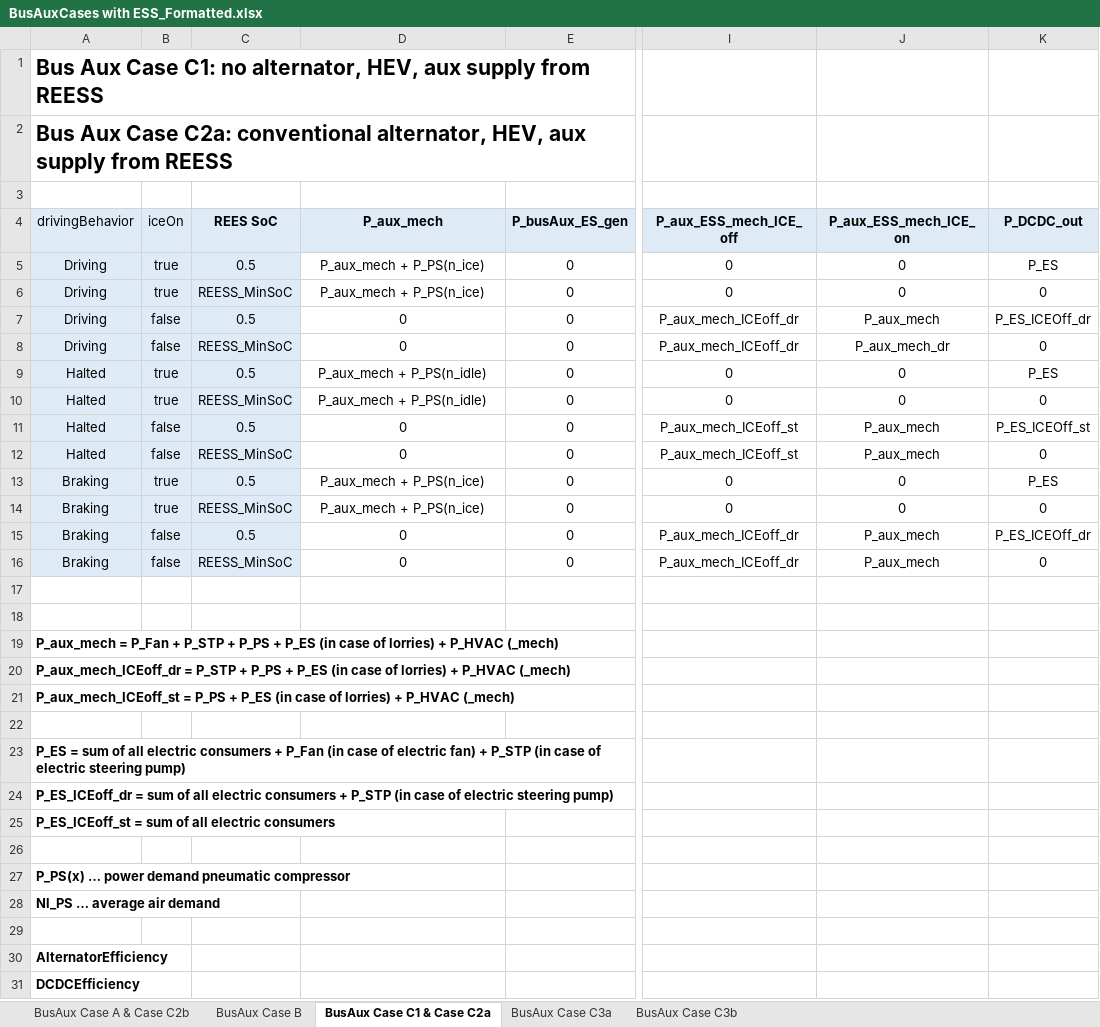
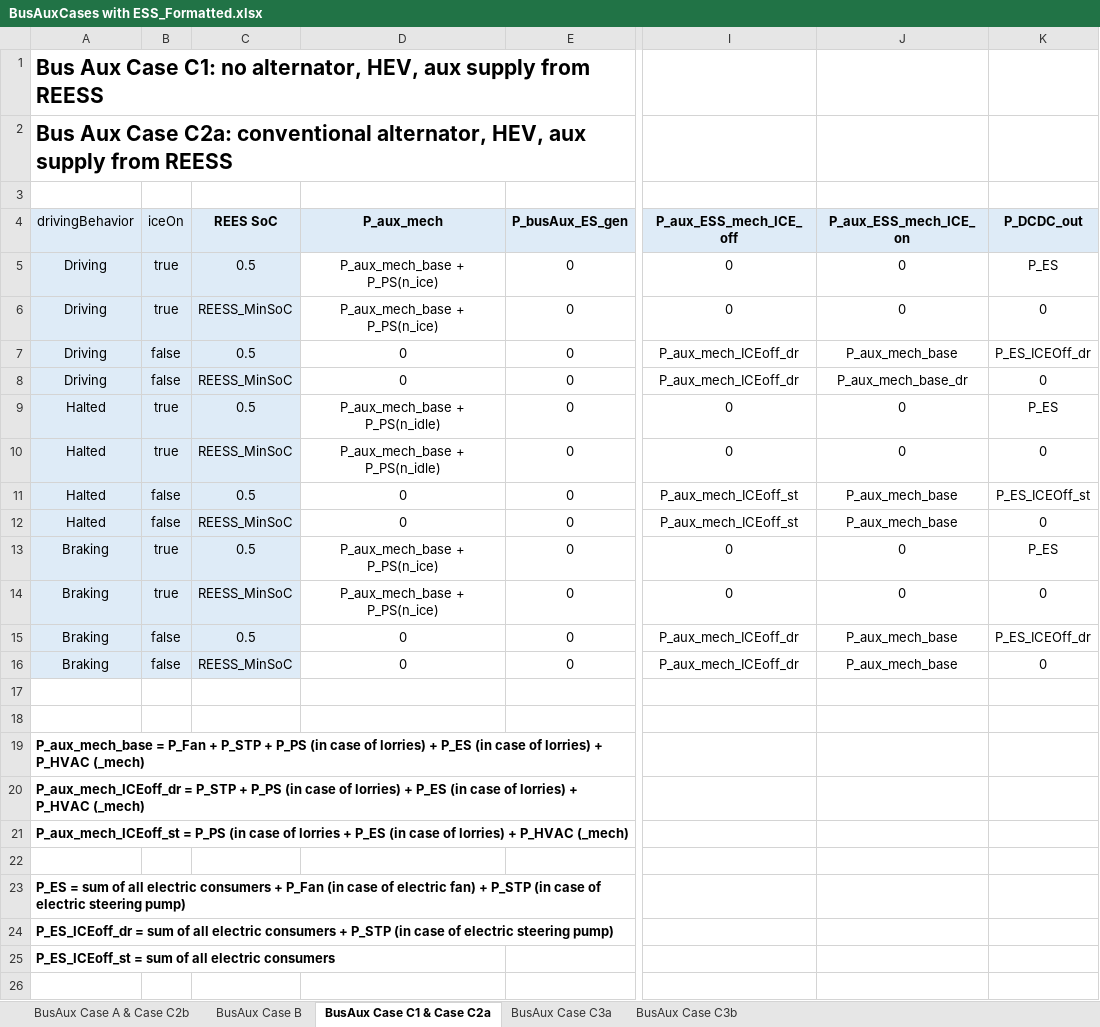
Before and after one commit to tanawadeatharva/BharatVECTO, an Excel workbook: Documentation/BusAuxCases with ESS_Formatted.xlsx, sheet BusAux Case C1 & Case C2a, drawn as a sheet; only a part is shown, gaps mark what is left out; the shorter side is filled out with more unchanged rows; values as stored, in another font and other column widths than the file's, no borders; the diff names each change by its address in the sheet, - before the commit and + after, or states it on an @@ line.

```diff
--- a/Documentation/BusAuxCases with ESS_Formatted.xlsx (sheet BusAux Case C1 & Case C2a)
+++ b/Documentation/BusAuxCases with ESS_Formatted.xlsx (sheet BusAux Case C1 & Case C2a)
-D5:D6 (P_aux_mech): P_aux_mech + P_PS(n_ice)
+D5:D6 (P_aux_mech): P_aux_mech_base + P_PS(n_ice)
-J7 (P_aux_ESS_mech_ICE_on): P_aux_mech
+J7 (P_aux_ESS_mech_ICE_on): P_aux_mech_base
-J8 (P_aux_ESS_mech_ICE_on): P_aux_mech_dr
+J8 (P_aux_ESS_mech_ICE_on): P_aux_mech_base_dr
-D9:D10 (P_aux_mech): P_aux_mech + P_PS(n_idle)
+D9:D10 (P_aux_mech): P_aux_mech_base + P_PS(n_idle)
-J11:J12 (P_aux_ESS_mech_ICE_on): P_aux_mech
+J11:J12 (P_aux_ESS_mech_ICE_on): P_aux_mech_base
-D13:D14 (P_aux_mech): P_aux_mech + P_PS(n_ice)
+D13:D14 (P_aux_mech): P_aux_mech_base + P_PS(n_ice)
-J15:J16 (P_aux_ESS_mech_ICE_on): P_aux_mech
+J15:J16 (P_aux_ESS_mech_ICE_on): P_aux_mech_base
-A19 (drivingBehavior): P_aux_mech = P_Fan + P_STP + P_PS + P_ES…
+A19 (drivingBehavior): P_aux_mech_base = P_Fan + P_STP + P_PS (in case of lorries) + P_ES…
-A20 (drivingBehavior): …+ P_PS + P_ES…
+A20 (drivingBehavior): …+ P_PS (in case of lorries) + P_ES…
-A21 (drivingBehavior): …= P_PS + P_ES…
+A21 (drivingBehavior): …= P_PS (in case of lorries + P_ES…
```
Also changed, not shown: sheet BusAux Case C3a, sheet BusAux Case C3b, sheet BusAux Case B, sheet BusAux Case A & Case C2b, 1 other file.
